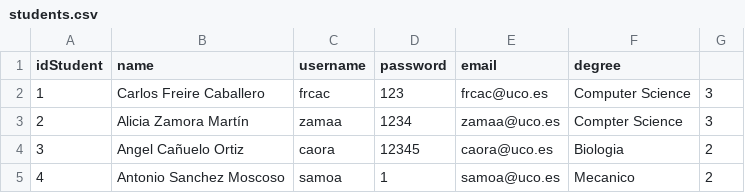
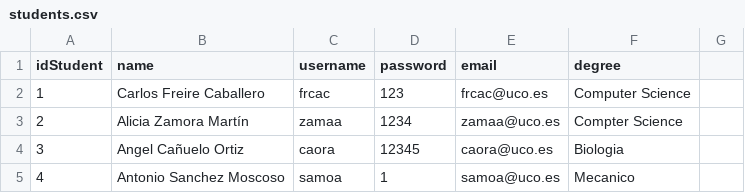
Before and after one commit to padrazo04/ImplementationProject, a CSV file: assets/students.csv, drawn as a sheet.

Commit message:
csv

```diff
--- a/assets/students.csv
+++ b/assets/students.csv
@@ -1,5 +1,5 @@
 idStudent;name;username;password;email;degree;
-1;Carlos Freire Caballero;frcac;123;frcac@uco.es;Computer Science;3
-2;Alicia Zamora Martín;zamaa;1234;zamaa@uco.es;Compter Science;3
-3;Angel Cañuelo Ortiz;caora;12345;caora@uco.es;Biologia;2
-4;Antonio Sanchez Moscoso;samoa;1;samoa@uco.es;Mecanico;2
+1;Carlos Freire Caballero;frcac;123;frcac@uco.es;Computer Science;
+2;Alicia Zamora Martín;zamaa;1234;zamaa@uco.es;Compter Science;
+3;Angel Cañuelo Ortiz;caora;12345;caora@uco.es;Biologia;
+4;Antonio Sanchez Moscoso;samoa;1;samoa@uco.es;Mecanico;
```
